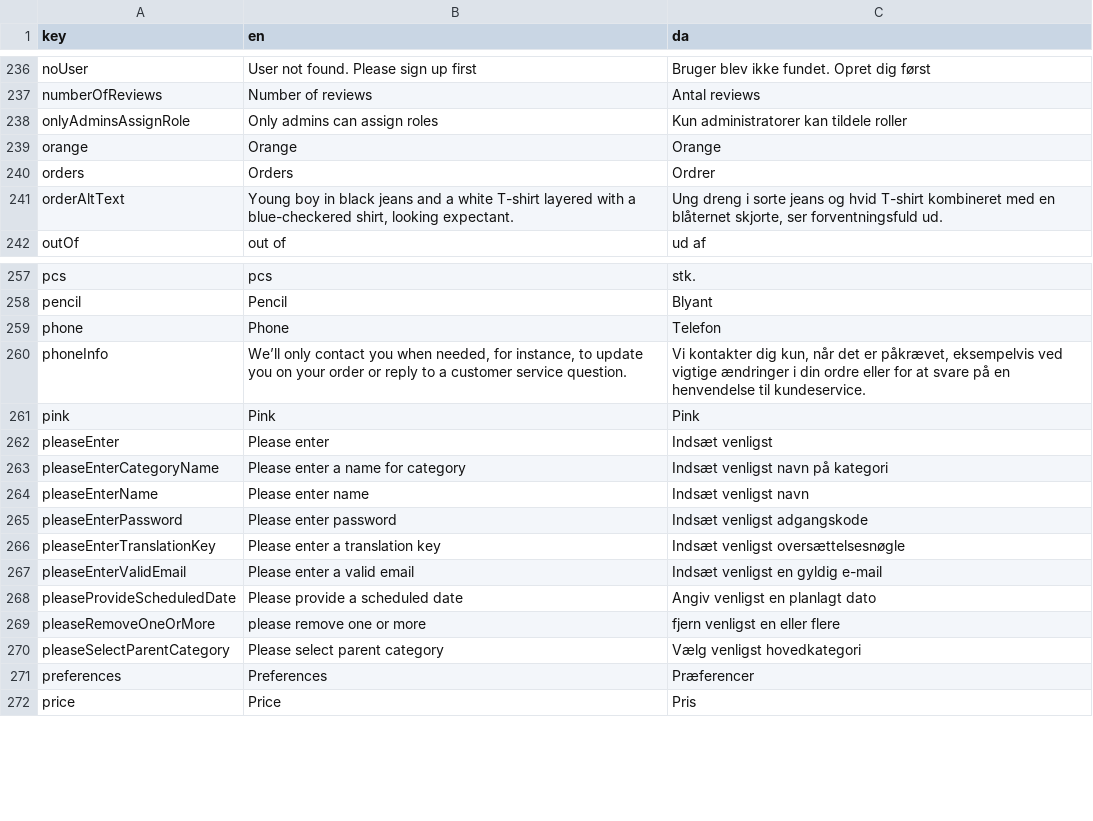
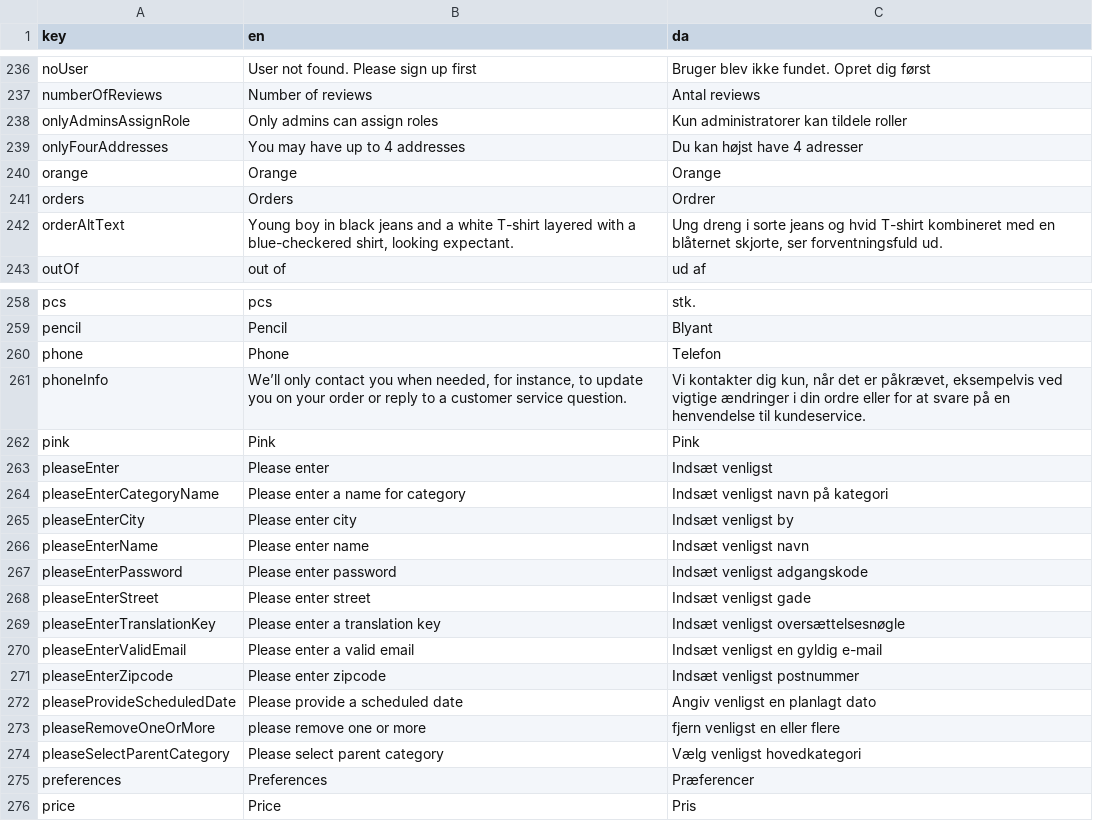
Before and after one commit to jardenna/shop, a CSV file: src/locales/translation.csv, drawn as a sheet; only a part is shown, gaps mark what is left out; the diff names each change by its address in the sheet, - before the commit and + after, or states it on an @@ line.

```diff
--- a/src/locales/translation.csv
+++ b/src/locales/translation.csv
+row 239: onlyFourAddresses | You may have up to 4 addresses | Du kan højst have 4 adresser
+row 265: pleaseEnterCity | Please enter city | Indsæt venligst by
+row 268: pleaseEnterStreet | Please enter street | Indsæt venligst gade
+row 271: pleaseEnterZipcode | Please enter zipcode | Indsæt venligst postnummer
```
Also changed, not shown: 4 other files.
